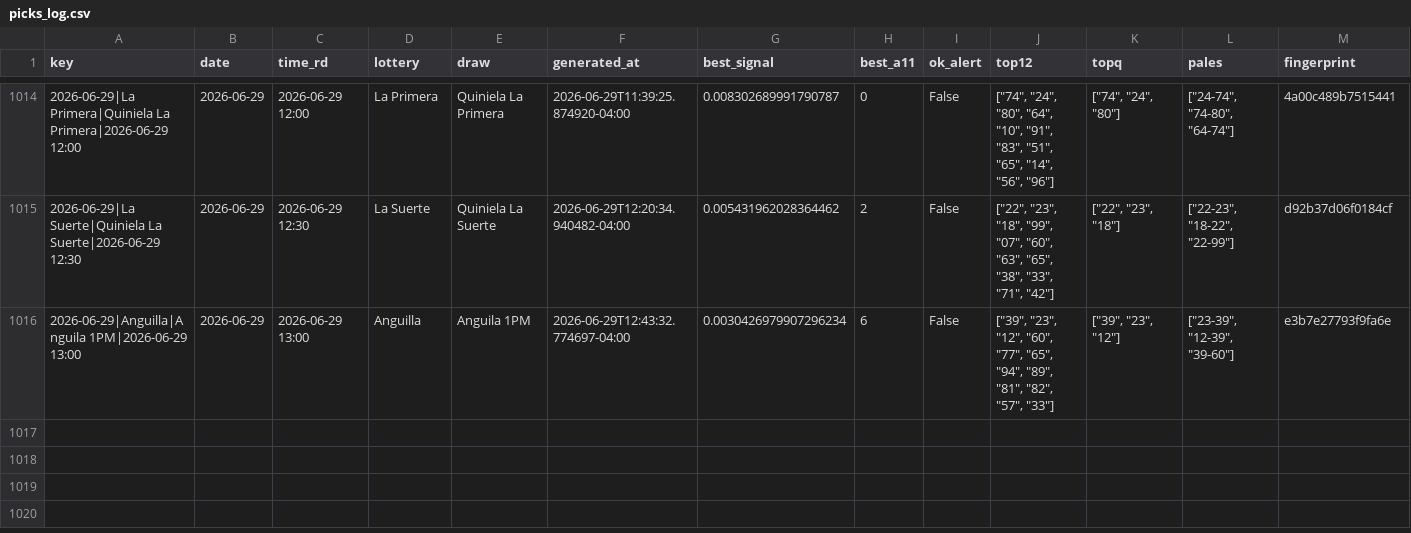
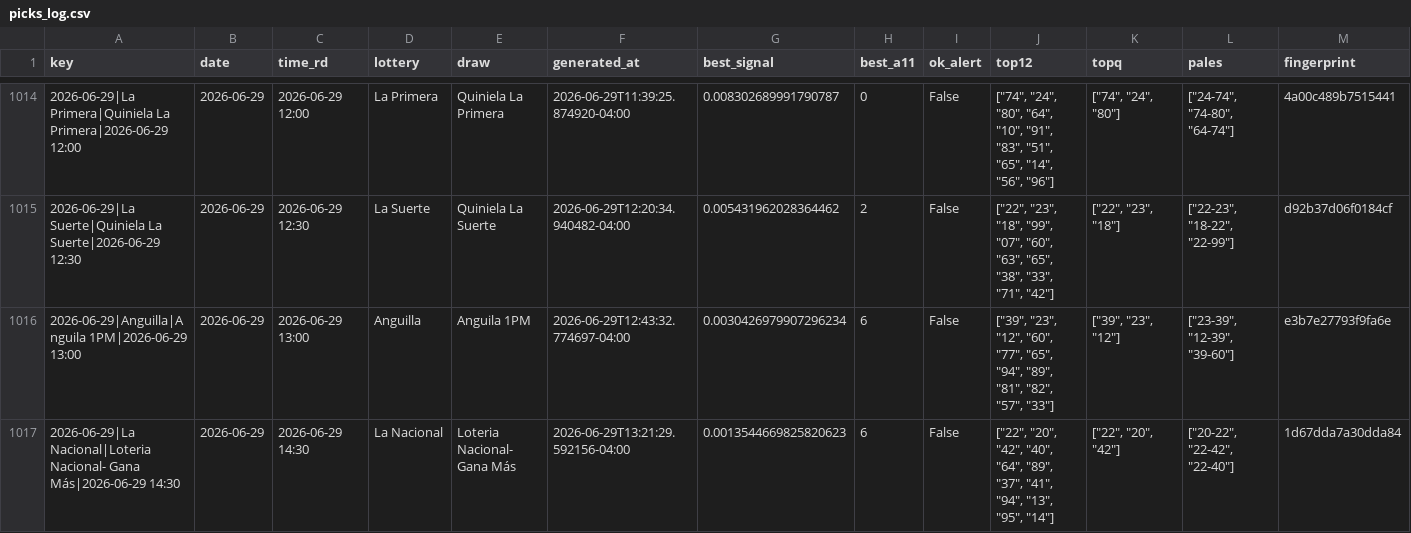
Before and after one commit to carbosota1/COMPARE, a CSV file: data/picks_log.csv, drawn as a sheet; only a part is shown, gaps mark what is left out; rows hold the shown columns only; the diff names each change by its address in the sheet, - before the commit and + after, or states it on an @@ line.

```diff
--- a/data/picks_log.csv
+++ b/data/picks_log.csv
+row 1017: 2026-06-29|La Nacional|Loteria Nacional- Gana Más|2026-06-29 14:30 | 2026-06-29 | 2026-06-29 14:30 | La Nacional | Loteria Nacional- Gana Más | 2026-06-29T13:21:29.592156-04:00 | 0.0013544669825820623 | 6 | False | ["22", "20", "42", "40", "64", "89", "37", "41", "94", "13", "95", "14"] | ["22", "20", "42"] | ["20-22", "22-42", "22-40"] | 1d67dda7a30dda84
```
Also changed, not shown: 4 other files.
